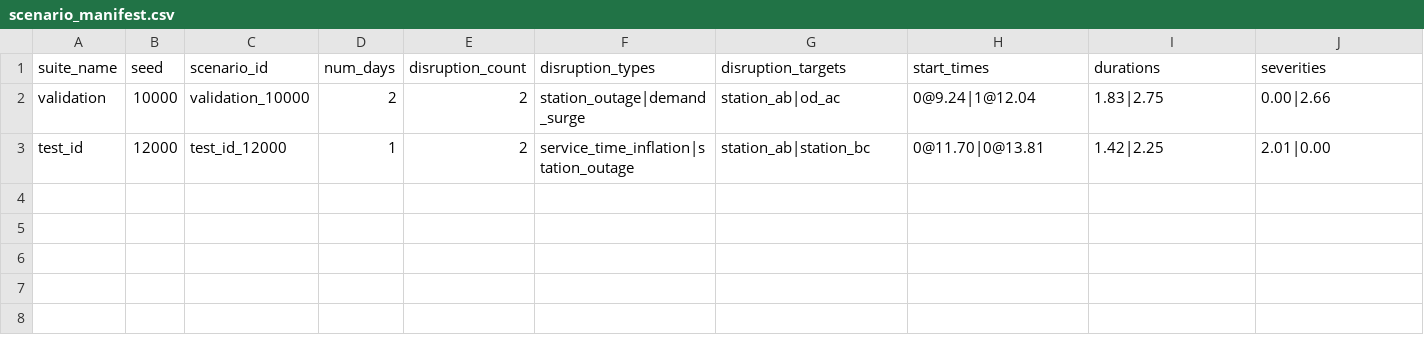
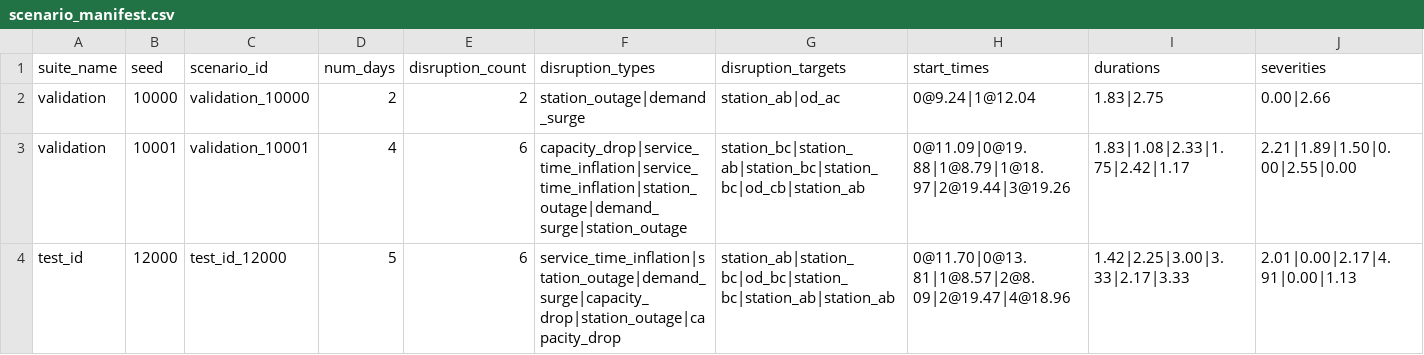
Before and after one commit to AugustHolmDTU/advanced-business-analytics, a CSV file: exam_submission/demo_outputs/exam_appendix_demo/rl/evaluation_suites/scenario_manifest.csv, drawn as a sheet.

Commit message:
demo should be fixed

```diff
--- a/exam_submission/demo_outputs/exam_appendix_demo/rl/evaluation_suites/scenario_manifest.csv
+++ b/exam_submission/demo_outputs/exam_appendix_demo/rl/evaluation_suites/scenario_manifest.csv
@@ -2,2 +2,3 @@ suite_name,seed,scenario_id,num_days,disruption_count,disruption_types,disruptio
 validation,10000,validation_10000,2,2,station_outage|demand_surge,station_ab|od_ac,0@9.24|1@12.04,1.83|2.75,0.00|2.66
-test_id,12000,test_id_12000,1,2,service_time_inflation|station_outage,station_ab|station_bc,0@11.70|0@13.81,1.42|2.25,2.01|0.00
+validation,10001,validation_10001,4,6,capacity_drop|service_time_inflation|service_time_inflation|station_outage|demand_surge|station_outage,station_bc|station_ab|station_bc|station_bc|od_cb|station_ab,0@11.09|0@19.88|1@8.79|1@18.97|2@19.44|3@19.26,1.83|1.08|2.33|1.75|2.42|1.17,2.21|1.89|1.50|0.00|2.55|0.00
+test_id,12000,test_id_12000,5,6,service_time_inflation|station_outage|demand_surge|capacity_drop|station_outage|capacity_drop,station_ab|station_bc|od_bc|station_bc|station_ab|station_ab,0@11.70|0@13.81|1@8.57|2@8.09|2@19.47|4@18.96,1.42|2.25|3.00|3.33|2.17|3.33,2.01|0.00|2.17|4.91|0.00|1.13
```
Also changed, not shown: exam_submission/demo_outputs/exam_appendix_demo/rl/evaluation_suites/paired_test_results.csv, exam_submission/demo_outputs/exam_appendix_demo/rl/evaluation_suites/test_id_summary.csv, 13 other files.
